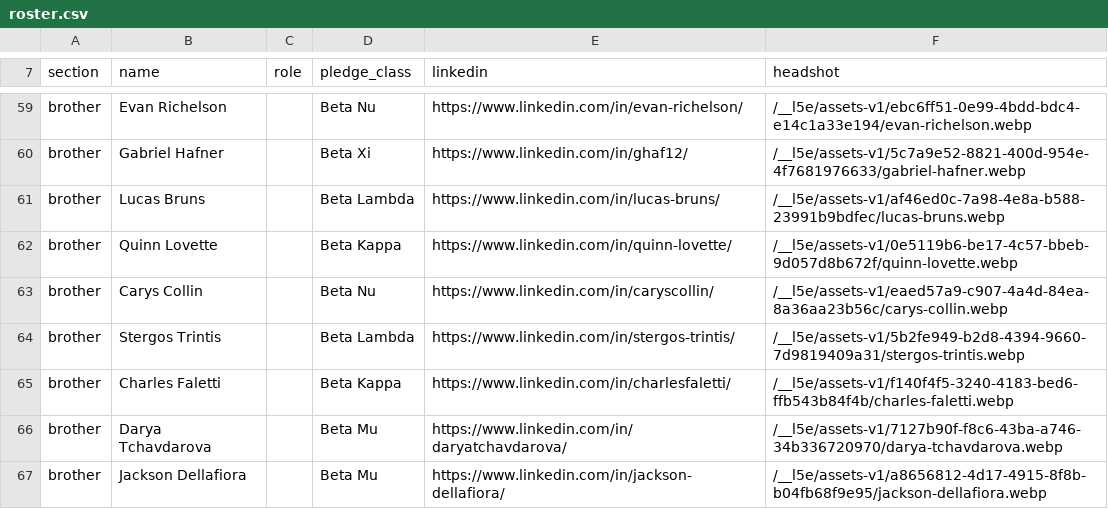
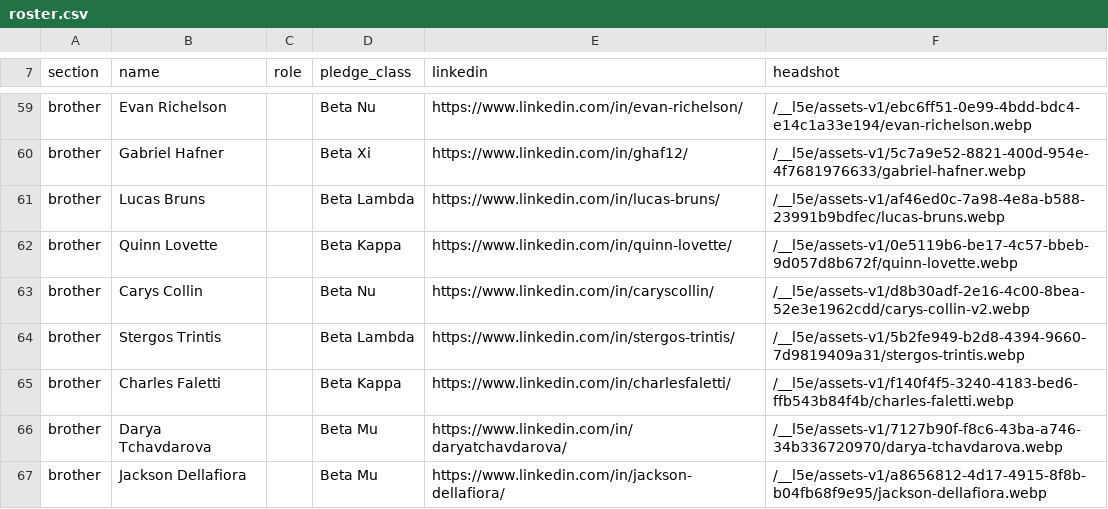
Before and after one commit to Nimay25/AKPsiGamecocks, a CSV file: src/data/roster.csv, drawn as a sheet; only a part is shown, gaps mark what is left out.

```diff
--- a/src/data/roster.csv
+++ b/src/data/roster.csv
@@ -62,3 +62,3 @@ brother,Lucas Bruns,,Beta Lambda,https://www.linkedin.com/in/lucas-bruns/,/__l5e
 brother,Quinn Lovette,,Beta Kappa,https://www.linkedin.com/in/quinn-lovette/,/__l5e/assets-v1/0e5119b6-be17-4c57-bbeb-9d057d8b672f/quinn-lovette.webp
-brother,Carys Collin,,Beta Nu,https://www.linkedin.com/in/caryscollin/,/__l5e/assets-v1/eaed57a9-c907-4a4d-84ea-8a36aa23b56c/carys-collin.webp
+brother,Carys Collin,,Beta Nu,https://www.linkedin.com/in/caryscollin/,/__l5e/assets-v1/d8b30adf-2e16-4c00-8bea-52e3e1962cdd/carys-collin-v2.webp
 brother,Stergos Trintis,,Beta Lambda,https://www.linkedin.com/in/stergos-trintis/,/__l5e/assets-v1/5b2fe949-b2d8-4394-9660-7d9819409a31/stergos-trintis.webp
```
Also changed, not shown: 1 other file.
